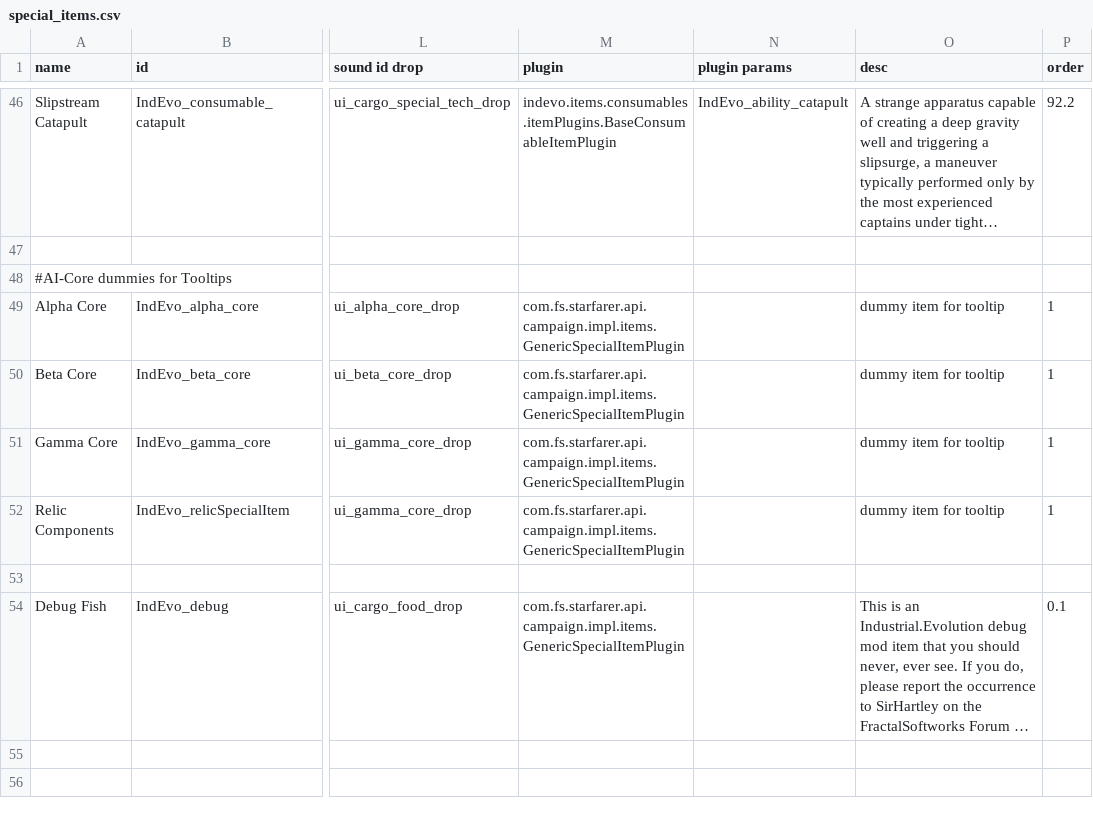
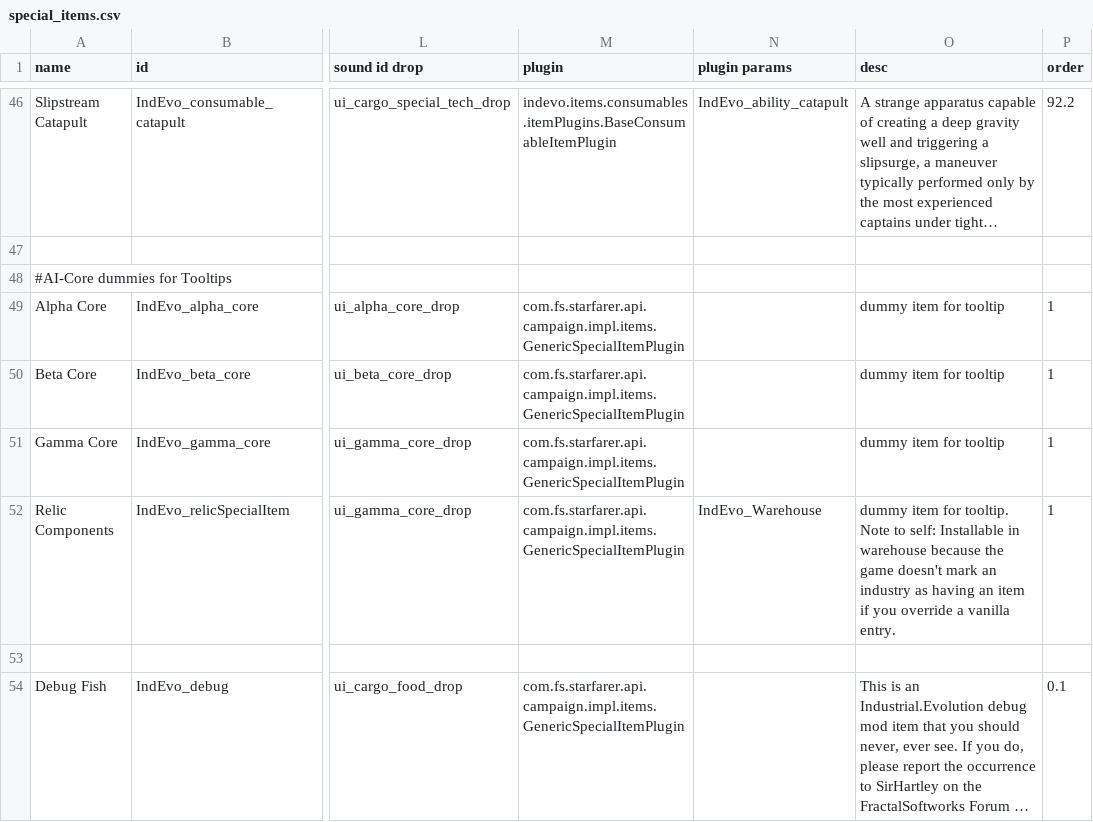
Before and after one commit to SirHartley/Industrial.Evolution, a CSV file: data/campaign/special_items.csv, drawn as a sheet; only a part is shown, gaps mark what is left out; long unchanged cells end in …; the diff covers the shown part only; the diff names each change by its address in the sheet, - before the commit and + after, or states it on an @@ line.

Commit message:
fixed ice treasureoid crash spun off custom storages into warehouse complex industry made resto docks bill until broke but not until debt fixed rural policy item stab hit added alt image for palace

```diff
--- a/data/campaign/special_items.csv
+++ b/data/campaign/special_items.csv
-N52 (plugin params): (empty)
+N52 (plugin params): IndEvo_Warehouse
-O52 (desc): …item for tooltip
+O52 (desc): …item for tooltip. Note to self: Installable in warehouse because the game doesn't mark an industry as having an item if you override a vanilla entry.
```
Also changed, not shown: 3 added rows elsewhere in this file, data/campaign/industries.csv, data/campaign/stories.csv, 27 other files.
